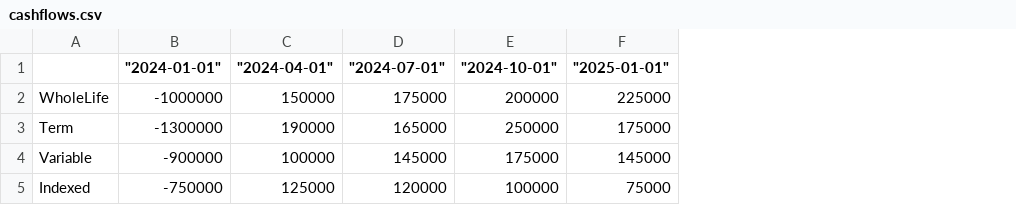
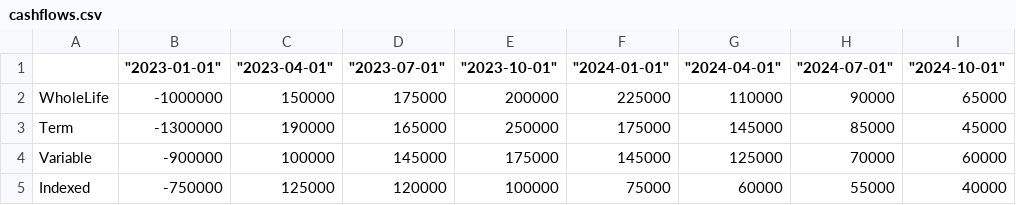
Before and after one commit to reubenmcc/TechForum2026, a CSV file: agentDocs/cashflows.csv, drawn as a sheet; the diff names each change by its address in the sheet, - before the commit and + after, or states it on an @@ line.

```diff
--- a/agentDocs/cashflows.csv
+++ b/agentDocs/cashflows.csv
+column G ("2024-04-01"), rows 2-5: 110000 | 145000 | 125000 | 60000
+column H ("2024-07-01"), rows 2-5: 90000 | 85000 | 70000 | 55000
+column I ("2024-10-01"), rows 2-5: 65000 | 45000 | 60000 | 40000
-B1: "2024-01-01"
+B1: "2023-01-01"
-C1: "2024-04-01"
+C1: "2023-04-01"
-D1: "2024-07-01"
+D1: "2023-07-01"
-E1: "2024-10-01"
+E1: "2023-10-01"
-F1: "2025-01-01"
+F1: "2024-01-01"
```
Also changed, not shown: 4 other files.
